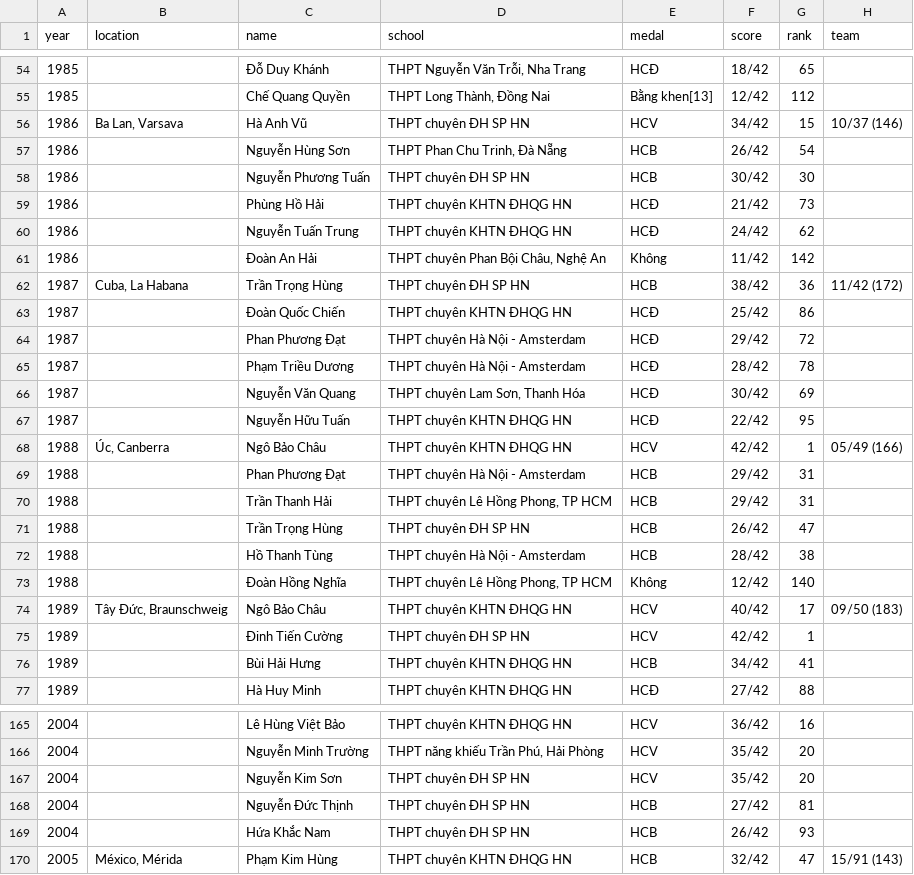
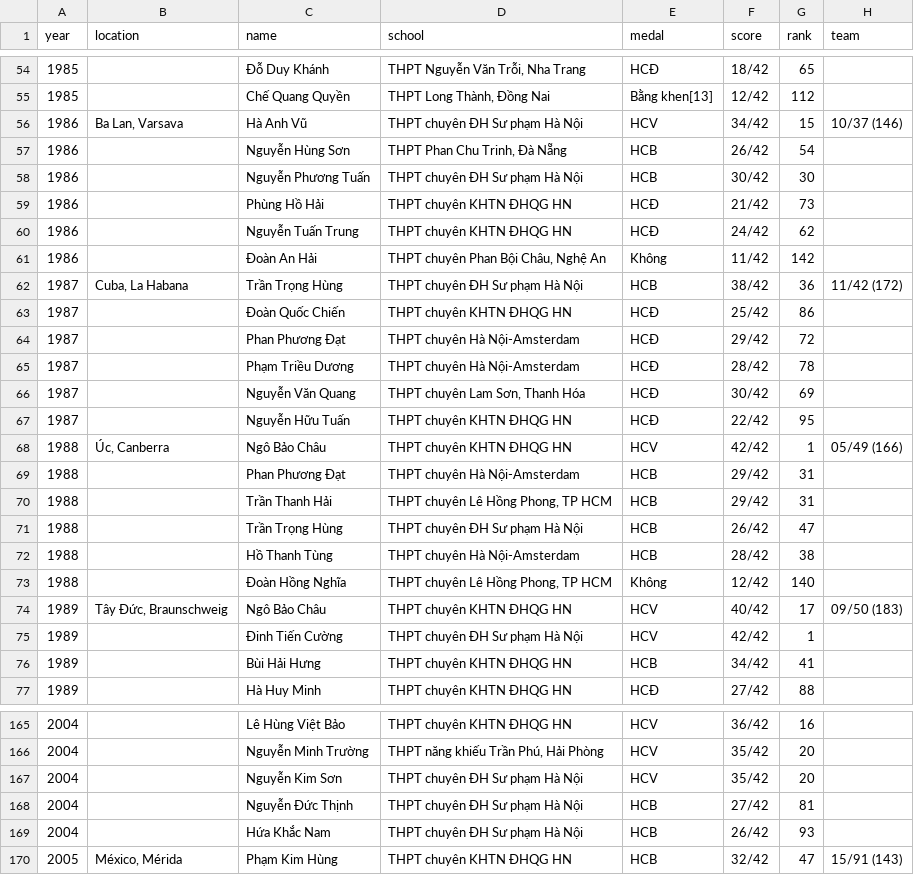
Before and after one commit to quan-nh/gorilla-samples, a CSV file: resources/imo/vietnam.csv, drawn as a sheet; only a part is shown, gaps mark what is left out; the diff covers the shown part only.

```diff
--- a/resources/imo/vietnam.csv
+++ b/resources/imo/vietnam.csv
@@ -55,5 +55,5 @@ year,location,name,school,medal,score,rank,team
 1985,,Chế Quang Quyền,"THPT Long Thành, Đồng Nai",Bằng khen[13],12/42,112,
-1986,"Ba Lan, Varsava",Hà Anh Vũ,"THPT chuyên ĐH SP HN",HCV,34/42,15,10/37 (146)
+1986,"Ba Lan, Varsava",Hà Anh Vũ,"THPT chuyên ĐH Sư phạm Hà Nội",HCV,34/42,15,10/37 (146)
 1986,,Nguyễn Hùng Sơn,"THPT Phan Chu Trinh, Đà Nẵng",HCB,26/42,54,
-1986,,Nguyễn Phương Tuấn,"THPT chuyên ĐH SP HN",HCB,30/42,30,
+1986,,Nguyễn Phương Tuấn,"THPT chuyên ĐH Sư phạm Hà Nội",HCB,30/42,30,
 1986,,Phùng Hồ Hải,THPT chuyên KHTN ĐHQG HN,HCĐ,21/42,73,
@@ -61,6 +61,6 @@ year,location,name,school,medal,score,rank,team
 1986,,Đoàn An Hải,"THPT chuyên Phan Bội Châu, Nghệ An",Không,11/42,142,
-1987,"Cuba, La Habana",Trần Trọng Hùng,"THPT chuyên ĐH SP HN",HCB,38/42,36,11/42 (172)
+1987,"Cuba, La Habana",Trần Trọng Hùng,"THPT chuyên ĐH Sư phạm Hà Nội",HCB,38/42,36,11/42 (172)
 1987,,Đoàn Quốc Chiến,THPT chuyên KHTN ĐHQG HN,HCĐ,25/42,86,
-1987,,Phan Phương Đạt,THPT chuyên Hà Nội - Amsterdam,HCĐ,29/42,72,
-1987,,Phạm Triều Dương,THPT chuyên Hà Nội - Amsterdam,HCĐ,28/42,78,
+1987,,Phan Phương Đạt,THPT chuyên Hà Nội-Amsterdam,HCĐ,29/42,72,
+1987,,Phạm Triều Dương,THPT chuyên Hà Nội-Amsterdam,HCĐ,28/42,78,
 1987,,Nguyễn Văn Quang,"THPT chuyên Lam Sơn, Thanh Hóa",HCĐ,30/42,69,
@@ -68,9 +68,9 @@ year,location,name,school,medal,score,rank,team
 1988,"Úc, Canberra",Ngô Bảo Châu,THPT chuyên KHTN ĐHQG HN,HCV,42/42,1,05/49 (166)
-1988,,Phan Phương Đạt,THPT chuyên Hà Nội - Amsterdam,HCB,29/42,31,
+1988,,Phan Phương Đạt,THPT chuyên Hà Nội-Amsterdam,HCB,29/42,31,
 1988,,Trần Thanh Hải,"THPT chuyên Lê Hồng Phong, TP HCM",HCB,29/42,31,
-1988,,Trần Trọng Hùng,"THPT chuyên ĐH SP HN",HCB,26/42,47,
-1988,,Hồ Thanh Tùng,THPT chuyên Hà Nội - Amsterdam,HCB,28/42,38,
+1988,,Trần Trọng Hùng,"THPT chuyên ĐH Sư phạm Hà Nội",HCB,26/42,47,
+1988,,Hồ Thanh Tùng,THPT chuyên Hà Nội-Amsterdam,HCB,28/42,38,
 1988,,Đoàn Hồng Nghĩa,"THPT chuyên Lê Hồng Phong, TP HCM",Không,12/42,140,
 1989,"Tây Đức, Braunschweig",Ngô Bảo Châu,THPT chuyên KHTN ĐHQG HN,HCV,40/42,17,09/50 (183)
-1989,,Đinh Tiến Cường,"THPT chuyên ĐH SP HN",HCV,42/42,1,
+1989,,Đinh Tiến Cường,"THPT chuyên ĐH Sư phạm Hà Nội",HCV,42/42,1,
 1989,,Bùi Hải Hưng,THPT chuyên KHTN ĐHQG HN,HCB,34/42,41,
@@ -166,5 +166,5 @@ year,location,name,school,medal,score,rank,team
 2004,,Nguyễn Minh Trường,"THPT năng khiếu Trần Phú, Hải Phòng",HCV,35/42,20,
-2004,,Nguyễn Kim Sơn,"THPT chuyên ĐH SP HN",HCV,35/42,20,
-2004,,Nguyễn Đức Thịnh,"THPT chuyên ĐH SP HN",HCB,27/42,81,
-2004,,Hứa Khắc Nam,"THPT chuyên ĐH SP HN",HCB,26/42,93,
+2004,,Nguyễn Kim Sơn,"THPT chuyên ĐH Sư phạm Hà Nội",HCV,35/42,20,
+2004,,Nguyễn Đức Thịnh,"THPT chuyên ĐH Sư phạm Hà Nội",HCB,27/42,81,
+2004,,Hứa Khắc Nam,"THPT chuyên ĐH Sư phạm Hà Nội",HCB,26/42,93,
 2005,"México, Mérida",Phạm Kim Hùng,THPT chuyên KHTN ĐHQG HN,HCB,32/42,47,15/91 (143)
```
Also changed, not shown: 43 edited cells elsewhere in this file, 1 other file.
